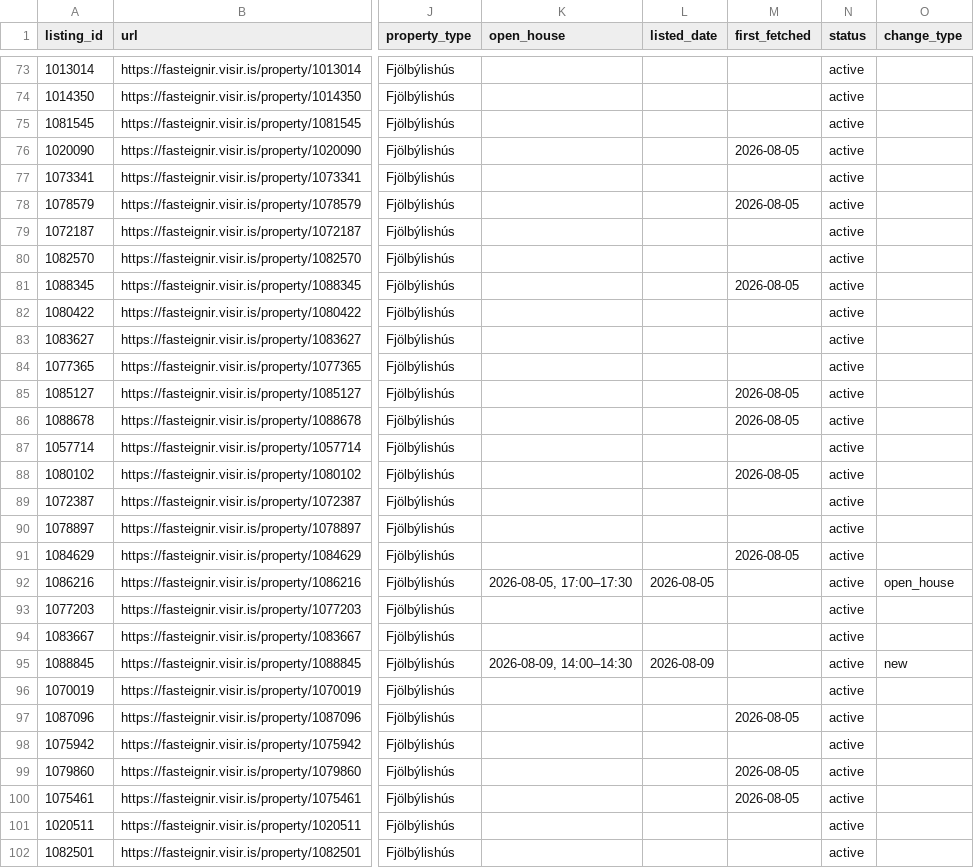
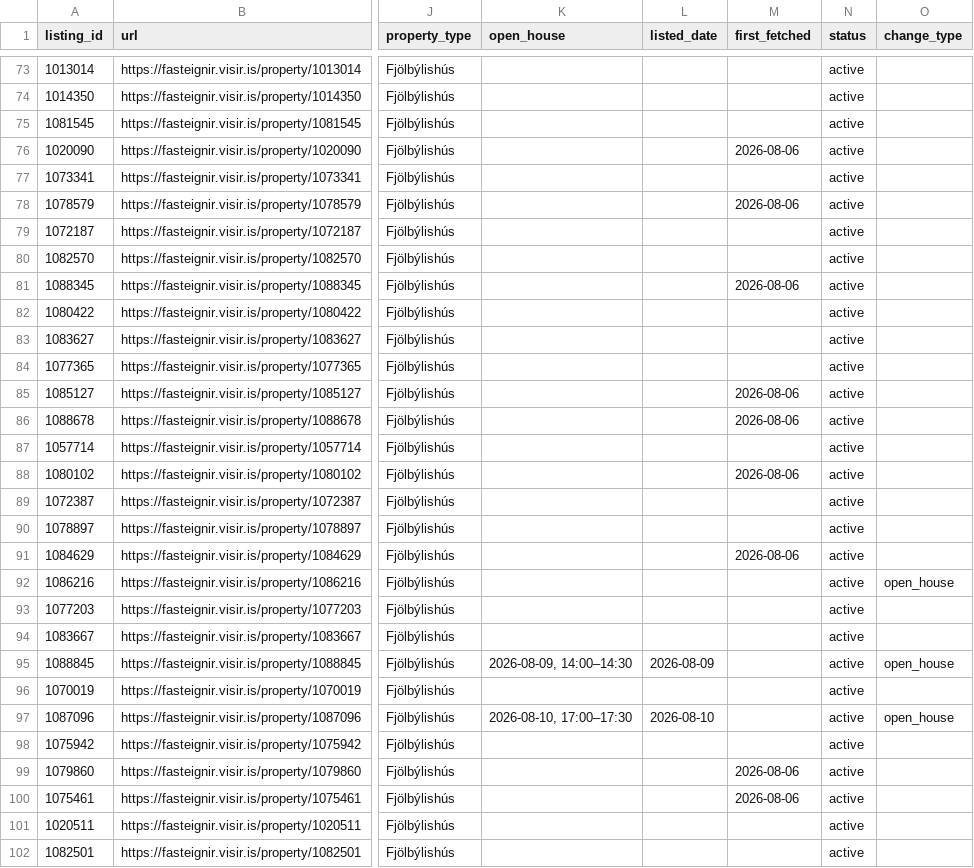
Before and after one commit to alruts/fasteignir-listing-monitor, a CSV file: data/listings.csv, drawn as a sheet; only a part is shown, gaps mark what is left out; the diff covers the shown part only; the diff names each change by its address in the sheet, - before the commit and + after, or states it on an @@ line.

Commit message:
Update house listings

```diff
--- a/data/listings.csv
+++ b/data/listings.csv
-M76 (first_fetched): 2026-08-05
+M76 (first_fetched): 2026-08-06
-M78 (first_fetched): 2026-08-05
+M78 (first_fetched): 2026-08-06
-M81 (first_fetched): 2026-08-05
+M81 (first_fetched): 2026-08-06
-M85:M86 (first_fetched): 2026-08-05
+M85:M86 (first_fetched): 2026-08-06
-M88 (first_fetched): 2026-08-05
+M88 (first_fetched): 2026-08-06
-M91 (first_fetched): 2026-08-05
+M91 (first_fetched): 2026-08-06
-K92 (open_house): 2026-08-05, 17:00–17:30
+K92 (open_house): (empty)
-L92 (listed_date): 2026-08-05
+L92 (listed_date): (empty)
-O95 (change_type): new
+O95 (change_type): open_house
-K97 (open_house): (empty)
+K97 (open_house): 2026-08-10, 17:00–17:30
-L97 (listed_date): (empty)
+L97 (listed_date): 2026-08-10
-M97 (first_fetched): 2026-08-05
+M97 (first_fetched): (empty)
-O97 (change_type): (empty)
+O97 (change_type): open_house
-M99:M100 (first_fetched): 2026-08-05
+M99:M100 (first_fetched): 2026-08-06
```
Also changed, not shown: 1 added row and 80 edited cells elsewhere in this file, 2 other files.
